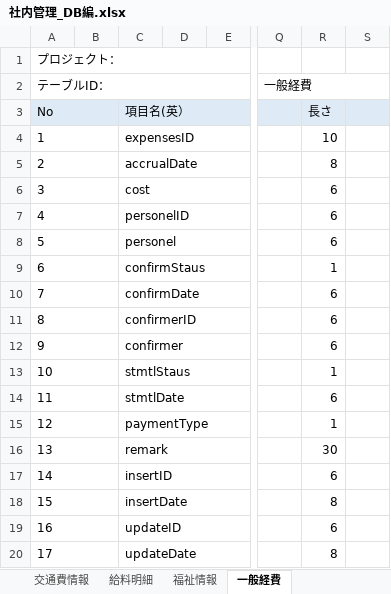
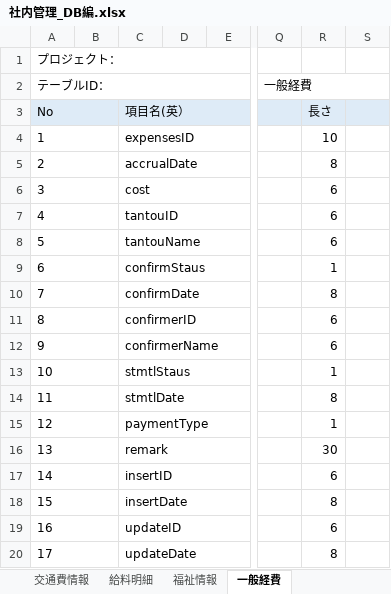
Before and after one commit to softtechSoft/ems, an Excel workbook: DOC/DB編/社内管理_DB編.xlsx, sheet 一般経費, drawn as a sheet; only a part is shown, gaps mark what is left out; values as stored, in another font and other column widths than the file's, no borders; the diff names each change by its address in the sheet, - before the commit and + after, or states it on an @@ line.

Commit message:
一般経費

```diff
--- a/DOC/DB編/社内管理_DB編.xlsx (sheet 一般経費)
+++ b/DOC/DB編/社内管理_DB編.xlsx (sheet 一般経費)
-C7: personelID
+C7: tantouID
-C8: personel
+C8: tantouName
-R10: 6
+R10: 8
-C12: confirmer
+C12: confirmerName
-R14: 6
+R14: 8
```
Also changed, not shown: charts or pictures, 2 other files.
